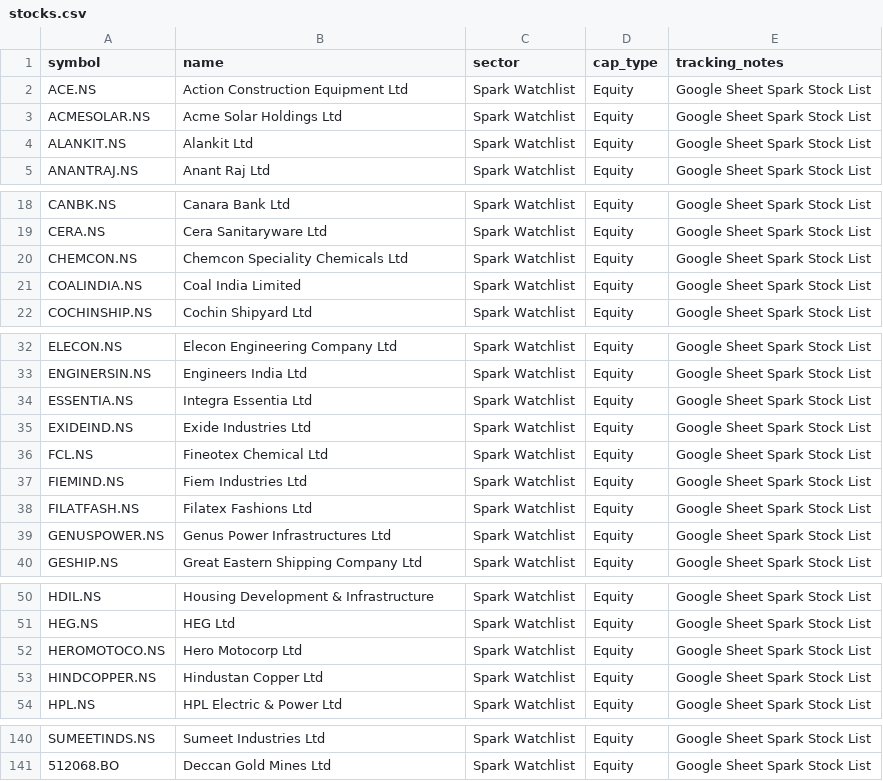
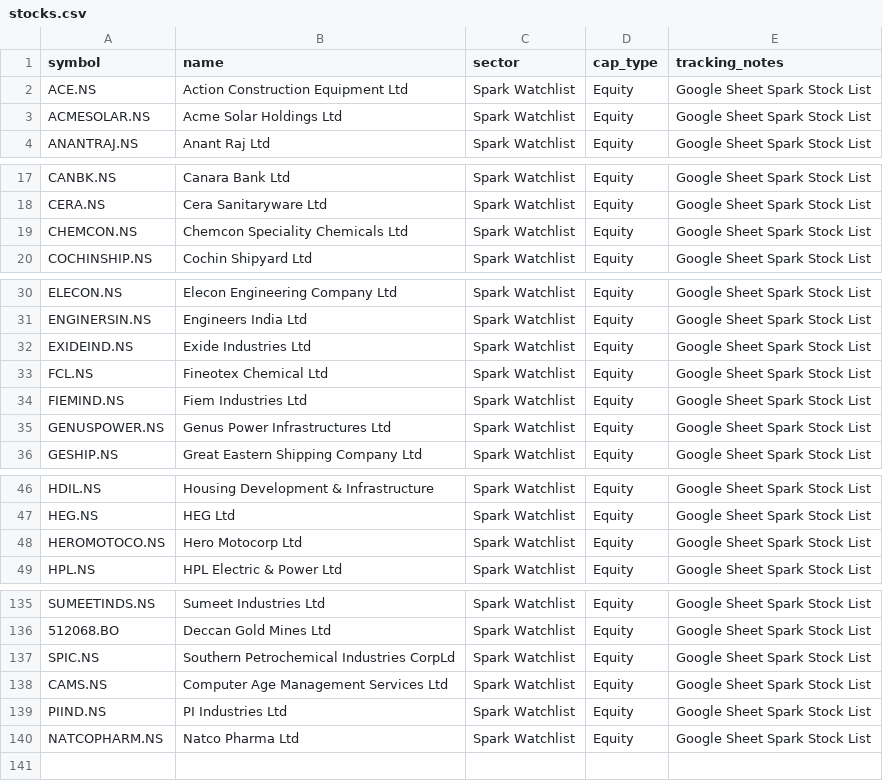
Before and after one commit to digant2207/My-Stocks, a CSV file: stocks.csv, drawn as a sheet; only a part is shown, gaps mark what is left out; removed rows and columns are numbered as before the commit, all else as after; the diff names each change by its address in the sheet, - before the commit and + after, or states it on an @@ line.

```diff
--- a/stocks.csv
+++ b/stocks.csv
-row 4: ALANKIT.NS | Alankit Ltd | Spark Watchlist | Equity | Google Sheet Spark Stock List
-row 21: COALINDIA.NS | Coal India Limited | Spark Watchlist | Equity | Google Sheet Spark Stock List
-row 34: ESSENTIA.NS | Integra Essentia Ltd | Spark Watchlist | Equity | Google Sheet Spark Stock List
-row 38: FILATFASH.NS | Filatex Fashions Ltd | Spark Watchlist | Equity | Google Sheet Spark Stock List
-row 53: HINDCOPPER.NS | Hindustan Copper Ltd | Spark Watchlist | Equity | Google Sheet Spark Stock List
+row 137: SPIC.NS | Southern Petrochemical Industries CorpLd | Spark Watchlist | Equity | Google Sheet Spark Stock List
+row 138: CAMS.NS | Computer Age Management Services Ltd | Spark Watchlist | Equity | Google Sheet Spark Stock List
+row 139: PIIND.NS | PI Industries Ltd | Spark Watchlist | Equity | Google Sheet Spark Stock List
+row 140: NATCOPHARM.NS | Natco Pharma Ltd | Spark Watchlist | Equity | Google Sheet Spark Stock List
```
Also changed, not shown: stocks_active.csv, 4 other files.
